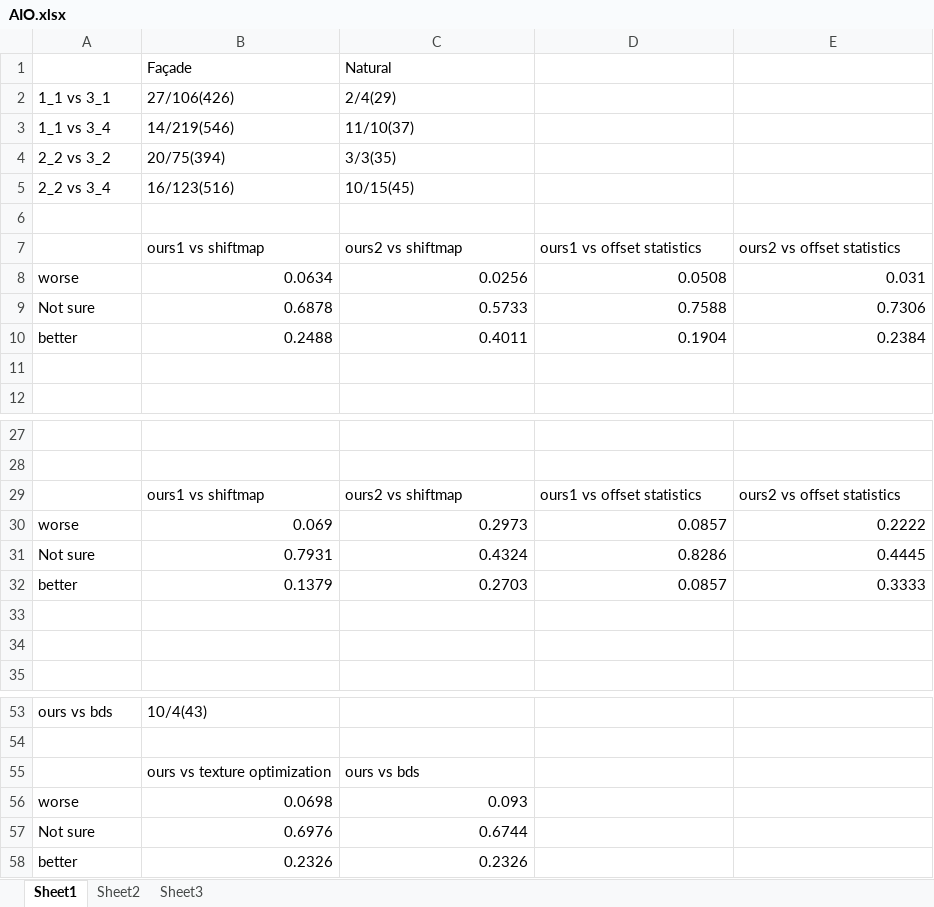
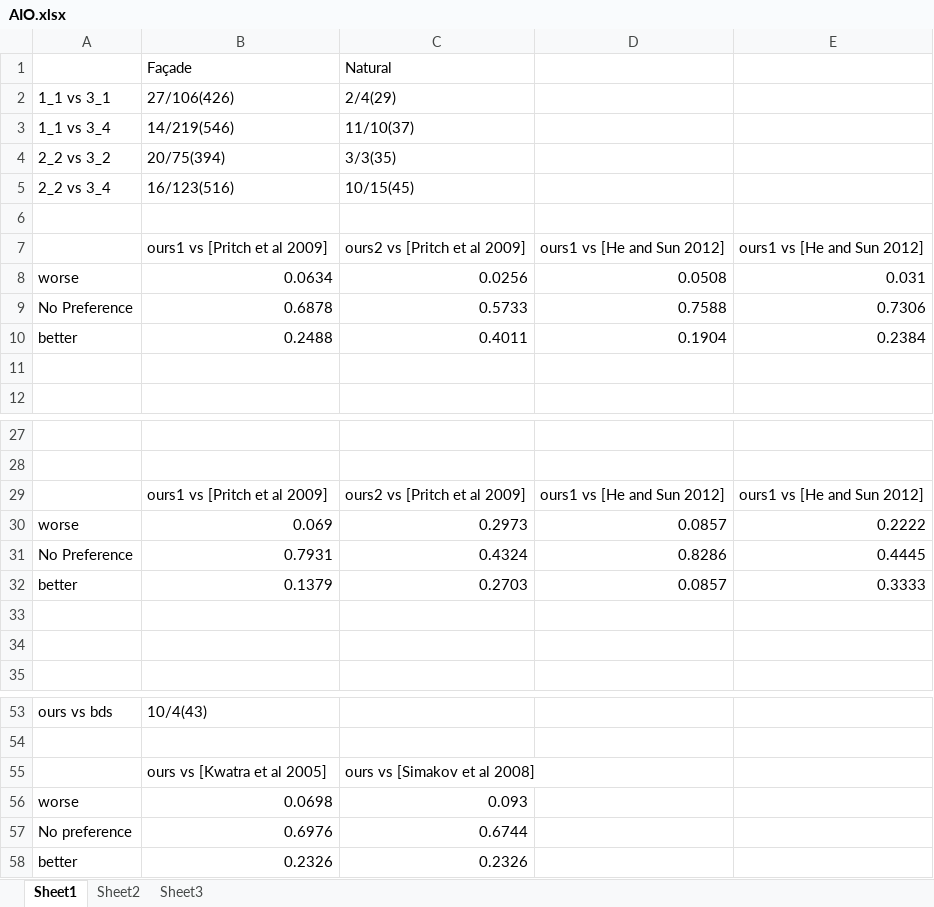
Before and after one commit to chuanli/2DBuildingBlocks, an Excel workbook: Result/AIO.xlsx, sheet Sheet1, drawn as a sheet; only a part is shown, gaps mark what is left out; values as stored, in another font and other column widths than the file's, no borders; charts and pictures not drawn; removed rows and columns are numbered as before the commit, all else as after; the diff names each change by its address in the sheet, - before the commit and + after, or states it on an @@ line.

```diff
--- a/Result/AIO.xlsx (sheet Sheet1)
+++ b/Result/AIO.xlsx (sheet Sheet1)
-row 7:  | ours1 vs shiftmap | ours2 vs shiftmap | ours1 vs offset statistics | ours2 vs offset statistics
+row 7:  | ours1 vs [Pritch et al 2009] | ours2 vs [Pritch et al 2009] | ours1 vs [He and Sun 2012] | ours1 vs [He and Sun 2012]
-A9: Not sure
+A9: No Preference
-row 29:  | ours1 vs shiftmap | ours2 vs shiftmap | ours1 vs offset statistics | ours2 vs offset statistics
+row 29:  | ours1 vs [Pritch et al 2009] | ours2 vs [Pritch et al 2009] | ours1 vs [He and Sun 2012] | ours1 vs [He and Sun 2012]
-A31: Not sure
+A31: No Preference
-row 55:  | ours vs texture optimization | ours vs bds
+row 55:  | ours vs [Kwatra et al 2005] | ours vs [Simakov et al 2008]
-A57: Not sure
+A57: No preference
```
Also changed, not shown: charts or pictures, Result/Facade/Comparison_1_1_vs_3_5.xlsx, Result/Facade/Comparison_2_3_vs_3_3.xlsx, 23 other files.
